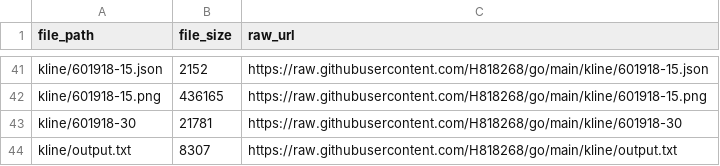
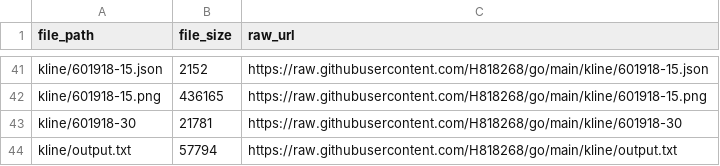
Before and after one commit to H818268/go, a CSV file: kline.csv, drawn as a sheet; only a part is shown, gaps mark what is left out.

Commit message:
Update index CSV 2026-11-23 11:09:35

```diff
--- a/kline.csv
+++ b/kline.csv
@@ -43,2 +43,2 @@ kline/601918-15.png,436165,https://raw.githubusercontent.com/H818268/go/main/kli
 kline/601918-30,21781,https://raw.githubusercontent.com/H818268/go/main/kline/601918-30
-kline/output.txt,8307,https://raw.githubusercontent.com/H818268/go/main/kline/output.txt
+kline/output.txt,57794,https://raw.githubusercontent.com/H818268/go/main/kline/output.txt
```
